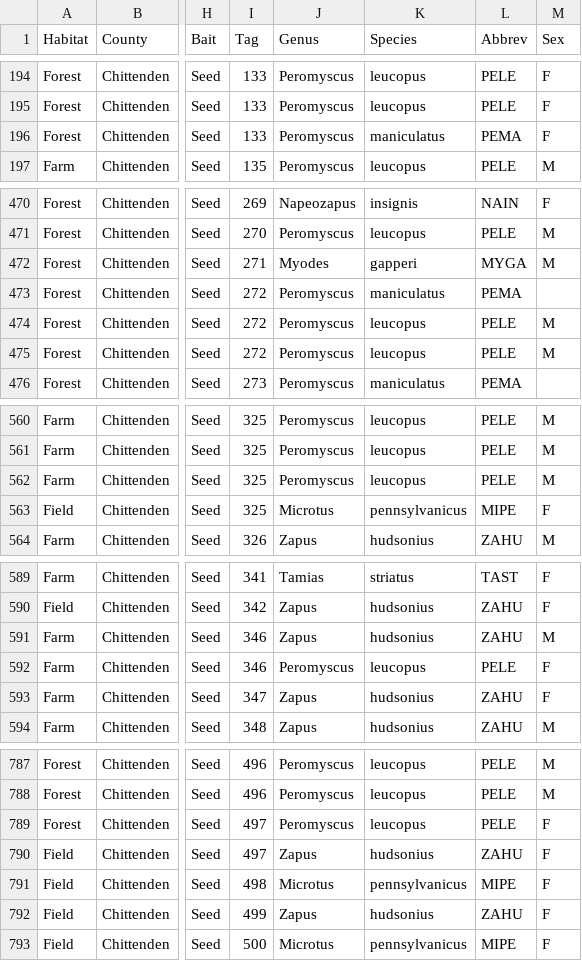
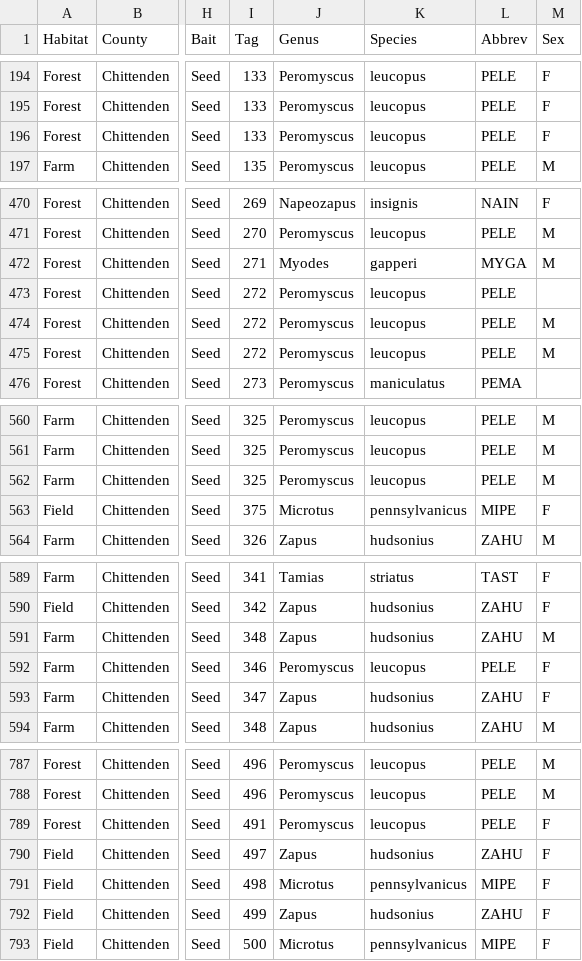
Before and after one commit to Beasley015/Beasley2024_Host_traits_explain_occupancy_of_generalists, a CSV file: MammRawData.csv, drawn as a sheet; only a part is shown, gaps mark what is left out; the diff names each change by its address in the sheet, - before the commit and + after, or states it on an @@ line.

```diff
--- a/MammRawData.csv
+++ b/MammRawData.csv
-K196 (Species): maniculatus
+K196 (Species): leucopus
-L196 (Abbrev): PEMA
+L196 (Abbrev): PELE
-K473 (Species): maniculatus
+K473 (Species): leucopus
-L473 (Abbrev): PEMA
+L473 (Abbrev): PELE
-I563 (Tag): 325
+I563 (Tag): 375
-I591 (Tag): 346
+I591 (Tag): 348
-I789 (Tag): 497
+I789 (Tag): 491
```
Also changed, not shown: 3 other files.
